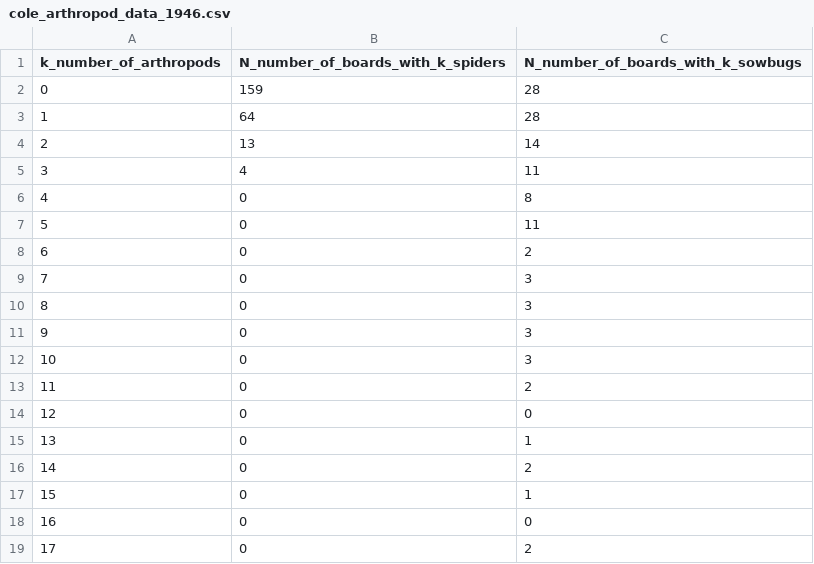
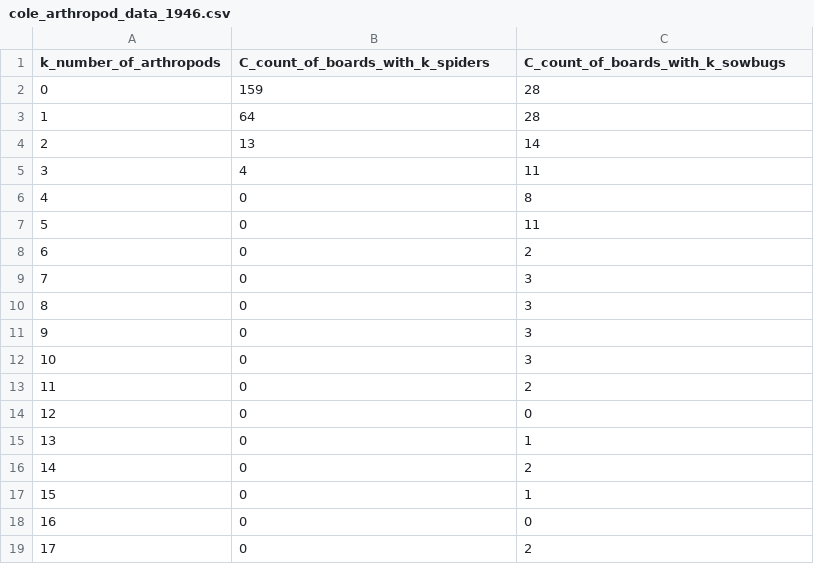
Before and after one commit to StefanoAllesina/BSD-QBio3, a CSV file: tutorials/reproducibility/data/cole_arthropod_data_1946.csv, drawn as a sheet.

Commit message:
reproduc’y: updates to data and refs

```diff
--- a/tutorials/reproducibility/data/cole_arthropod_data_1946.csv
+++ b/tutorials/reproducibility/data/cole_arthropod_data_1946.csv
@@ -1,2 +1,2 @@
-k_number_of_arthropods,N_number_of_boards_with_k_spiders,N_number_of_boards_with_k_sowbugs
+k_number_of_arthropods,C_count_of_boards_with_k_spiders,C_count_of_boards_with_k_sowbugs
 0,159,28
```
Also changed, not shown: 2 other files.
